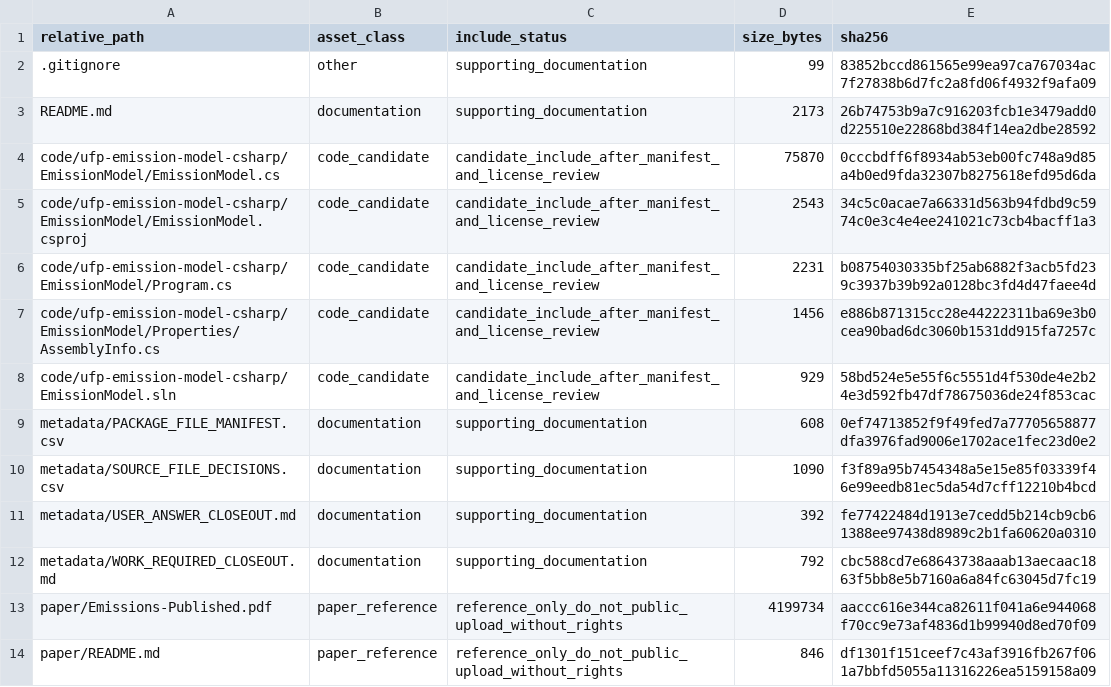
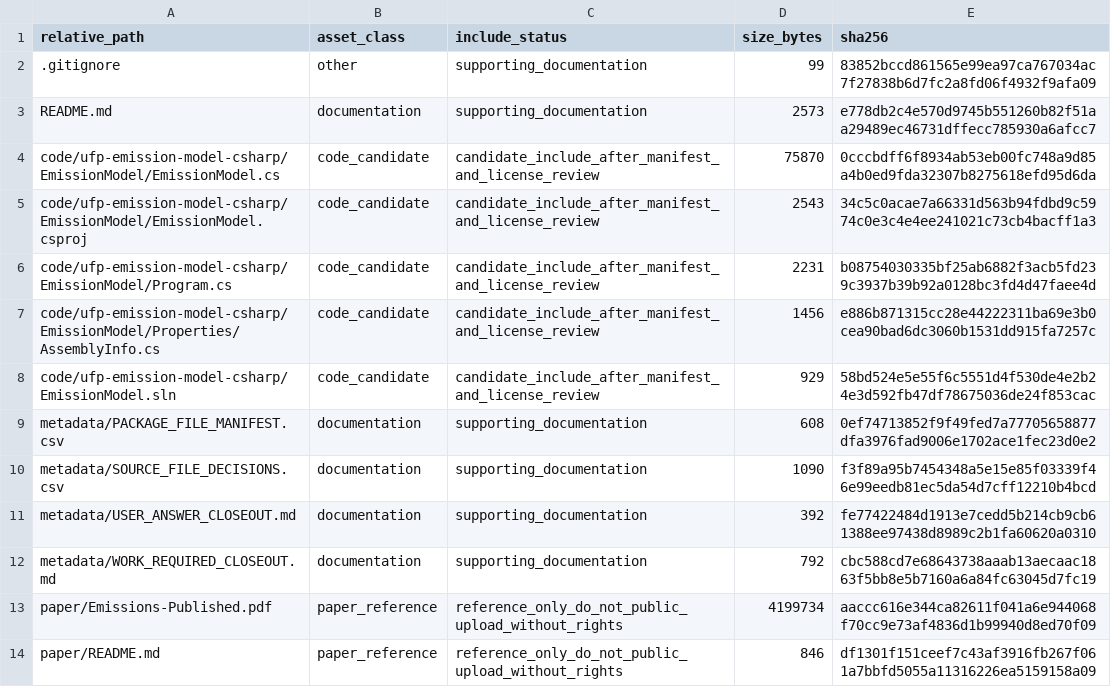
Before and after one commit to dlevinson/paper-2016-14-population-exposure-to-ultrafine-particles-size-resolved-and-real-time-models, a CSV file: PACKAGE_MANIFEST.csv, drawn as a sheet.

```diff
--- a/PACKAGE_MANIFEST.csv
+++ b/PACKAGE_MANIFEST.csv
@@ -2,3 +2,3 @@ relative_path,asset_class,include_status,size_bytes,sha256
 .gitignore,other,supporting_documentation,99,83852bccd861565e99ea97ca767034ac7f27838b6d7fc2a8fd06f4932f9afa09
-README.md,documentation,supporting_documentation,2173,26b74753b9a7c916203fcb1e3479add0d225510e22868bd384f14ea2dbe28592
+README.md,documentation,supporting_documentation,2573,e778db2c4e570d9745b551260b82f51aa29489ec46731dffecc785930a6afcc7
 code/ufp-emission-model-csharp/EmissionModel/EmissionModel.cs,code_candidate,candidate_include_after_manifest_and_license_review,75870,0cccbdff6f8934ab53eb00fc748a9d85a4b0ed9fda32307b8275618efd95d6da
```
Also changed, not shown: 1 other file.
